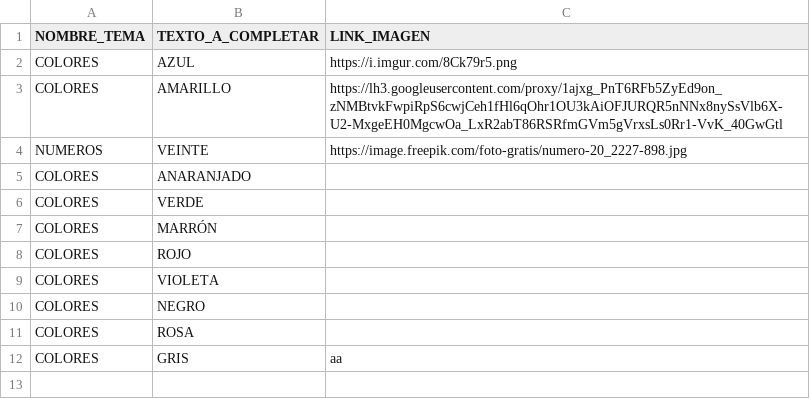
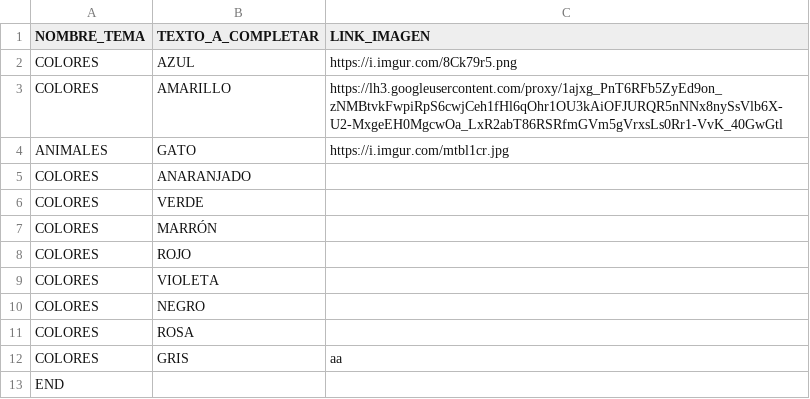
Before and after one commit to bigma321/bigma321.github.io, a CSV file: TEXTOS.csv, drawn as a sheet.

Commit message:
Update TEXTOS.csv

```diff
--- a/TEXTOS.csv
+++ b/TEXTOS.csv
@@ -3,3 +3,3 @@ COLORES;AZUL;https://i.imgur.com/8Ck79r5.png
 COLORES;AMARILLO;https://lh3.googleusercontent.com/proxy/1ajxg_PnT6RFb5ZyEd9on_zNMBtvkFwpiRpS6cwjCeh1fHl6qOhr1OU3kAiOFJURQR5nNNx8nySsVlb6X-U2-MxgeEH0MgcwOa_LxR2abT86RSRfmGVm5gVrxsLs0Rr1-VvK_40GwGtl
-NUMEROS;VEINTE;https://image.freepik.com/foto-gratis/numero-20_2227-898.jpg
+ANIMALES;GATO;https://i.imgur.com/mtbl1cr.jpg
 COLORES;ANARANJADO;
@@ -12 +12,2 @@ COLORES;ROSA;
 COLORES;GRIS;aa
+END;;
```
